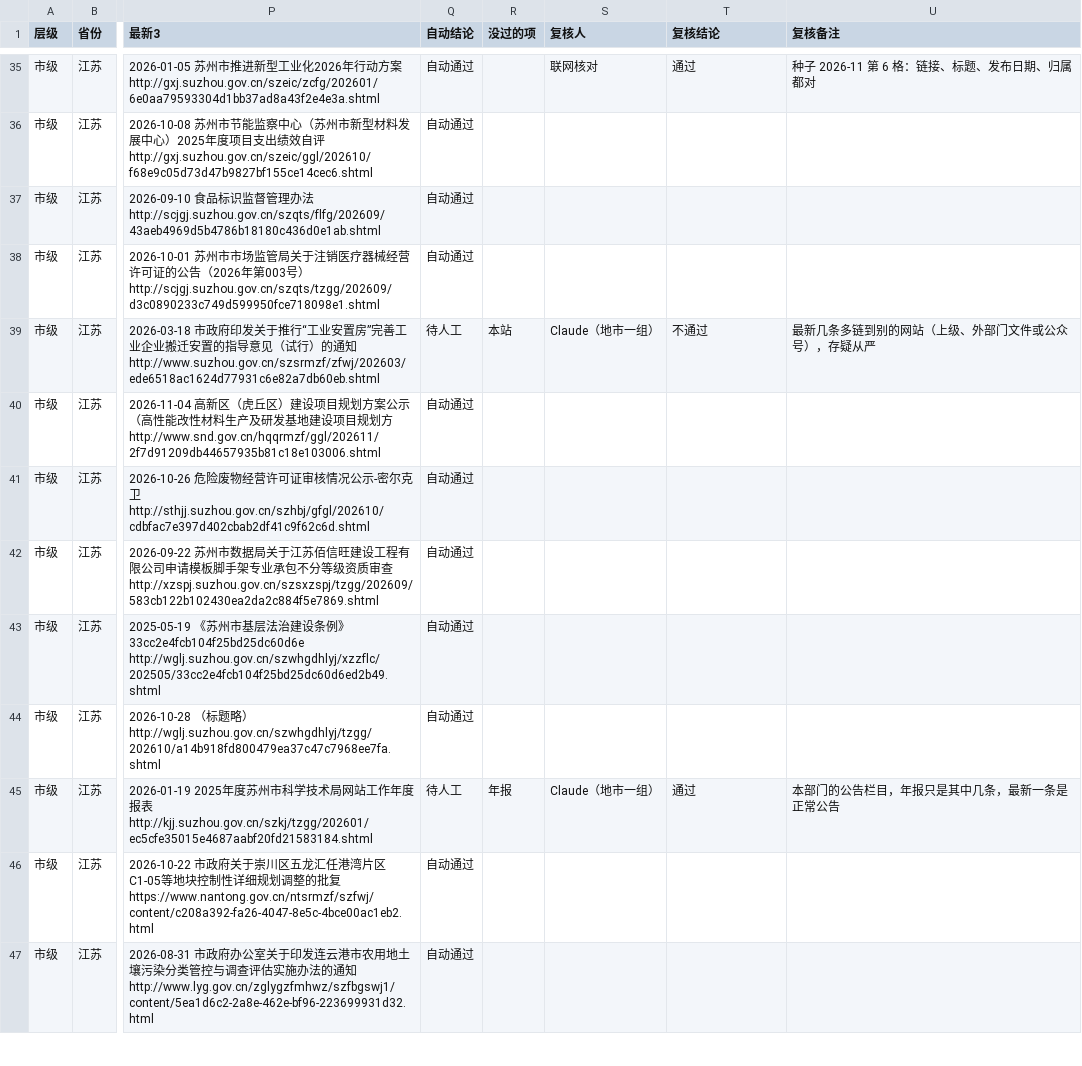
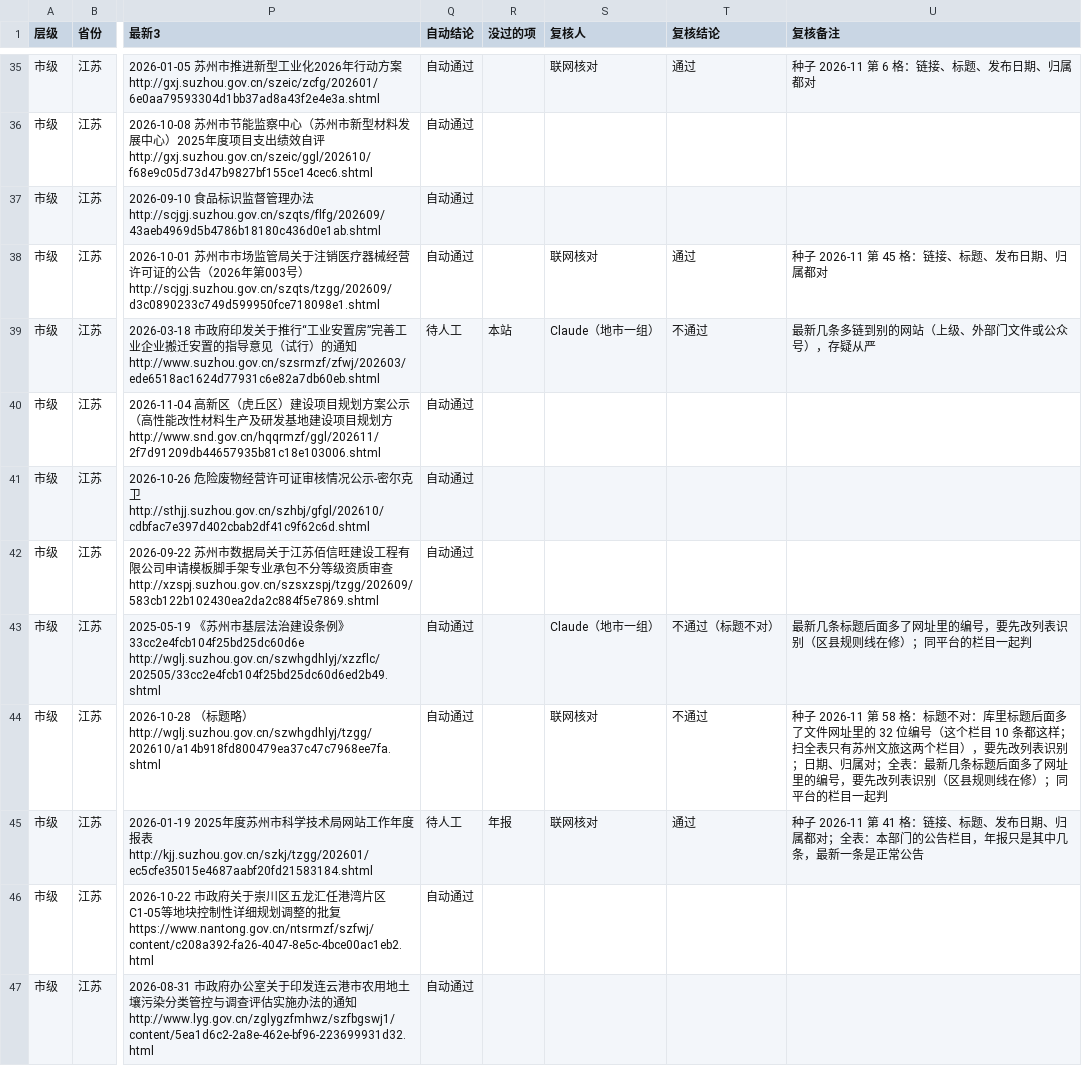
Before and after one commit to wanglei581/youju, a CSV file: docs/数据来源/全国覆盖/抽查/市级/江苏.csv, drawn as a sheet; only a part is shown, gaps mark what is left out; the diff covers the shown part only; the diff names each change by its address in the sheet, - before the commit and + after, or states it on an @@ line.

```diff
--- a/docs/数据来源/全国覆盖/抽查/市级/江苏.csv
+++ b/docs/数据来源/全国覆盖/抽查/市级/江苏.csv
-S38 (复核人): (empty)
+S38 (复核人): 联网核对
-T38 (复核结论): (empty)
+T38 (复核结论): 通过
-U38 (复核备注): (empty)
+U38 (复核备注): 种子 2026-11 第 45 格：链接、标题、发布日期、归属都对
-S43 (复核人): (empty)
+S43 (复核人): Claude（地市一组）
-T43 (复核结论): (empty)
+T43 (复核结论): 不通过（标题不对）
-U43 (复核备注): (empty)
+U43 (复核备注): 最新几条标题后面多了网址里的编号，要先改列表识别（区县规则线在修）；同平台的栏目一起判
-S44 (复核人): (empty)
+S44 (复核人): 联网核对
-T44 (复核结论): (empty)
+T44 (复核结论): 不通过
-U44 (复核备注): (empty)
+U44 (复核备注): 种子 2026-11 第 58 格：标题不对：库里标题后面多了文件网址里的 32 位编号（这个栏目 10 条都这样；扫全表只有苏州文旅这两个栏目），要先改列表识别；日期、归属对；全表：最新几条标题后面多了网址里的编号，要先改列表识别（区县规则线在修）；同平台的栏目一起判
-S45 (复核人): Claude（地市一组）
+S45 (复核人): 联网核对
-U45 (复核备注): 本部门的…
+U45 (复核备注): 种子 2026-11 第 41 格：链接、标题、发布日期、归属都对；全表：本部门的…
```
Also changed, not shown: 38 edited cells elsewhere in this file, docs/数据来源/全国覆盖/地市第二批/山东/联网核对_市级.csv, docs/数据来源/全国覆盖/地市第二批/河北/联网核对_市级.csv, 18 other files.
